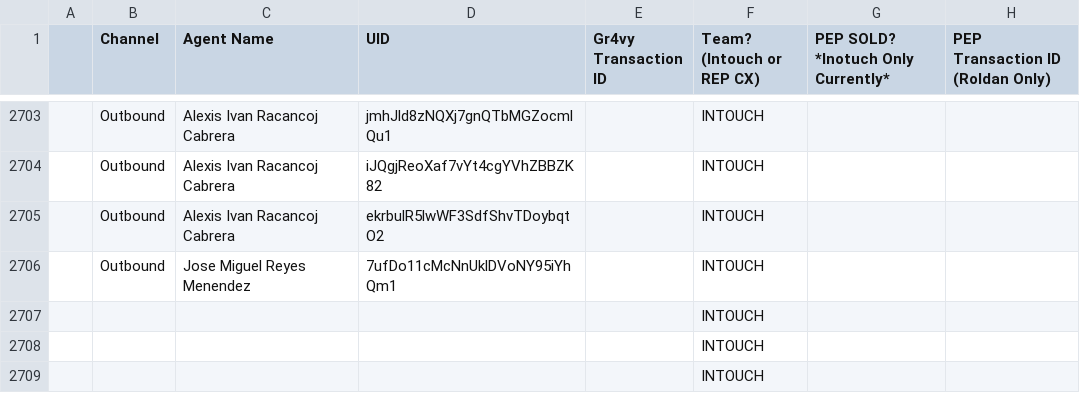
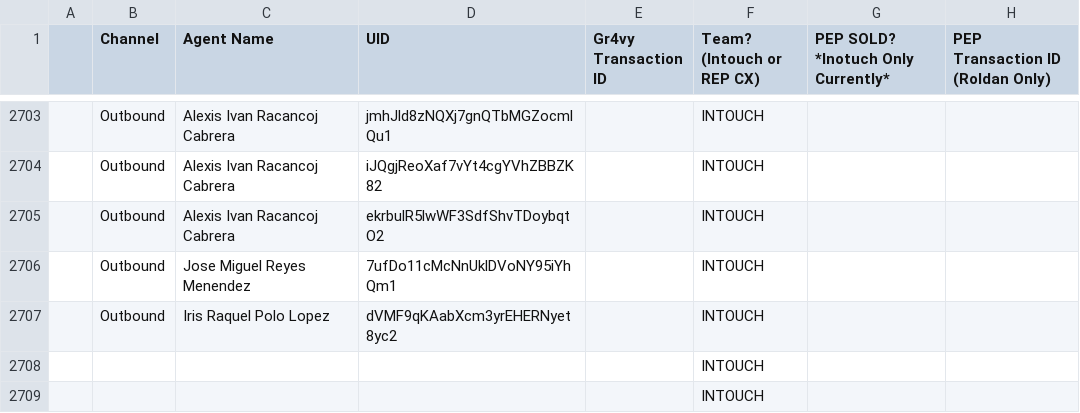
Before and after one commit to joshuawagner-create/leaderboard-data, a CSV file: data.csv, drawn as a sheet; only a part is shown, gaps mark what is left out; removed rows and columns are numbered as before the commit, all else as after; the diff names each change by its address in the sheet, - before the commit and + after, or states it on an @@ line.

Commit message:
Update leaderboard data 2026-11-03T17:14:13.539Z

```diff
--- a/data.csv
+++ b/data.csv
-row 2707:  |  |  |  |  | INTOUCH
+row 2707:  | Outbound | Iris Raquel Polo Lopez | dVMF9qKAabXcm3yrEHERNyet8yc2 |  | INTOUCH
```
